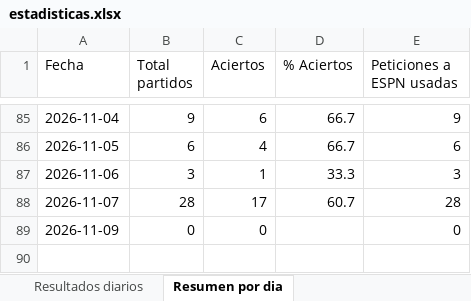
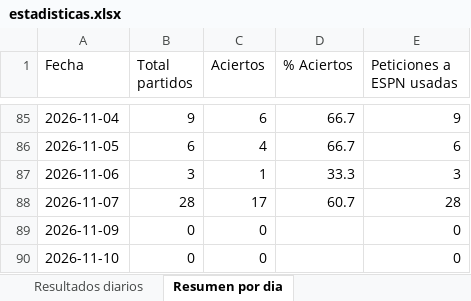
Before and after one commit to erikolivo/alertas-apuestas-espn, an Excel workbook: data/estadisticas.xlsx, sheet Resumen por dia, drawn as a sheet; only a part is shown, gaps mark what is left out; values as stored, in another font and other column widths than the file's, no borders; the diff names each change by its address in the sheet, - before the commit and + after, or states it on an @@ line.

```diff
--- a/data/estadisticas.xlsx (sheet Resumen por dia)
+++ b/data/estadisticas.xlsx (sheet Resumen por dia)
+row 90: 2026-11-10 | 0 | 0 |  | 0
```
Also changed, not shown: 2 other files.
